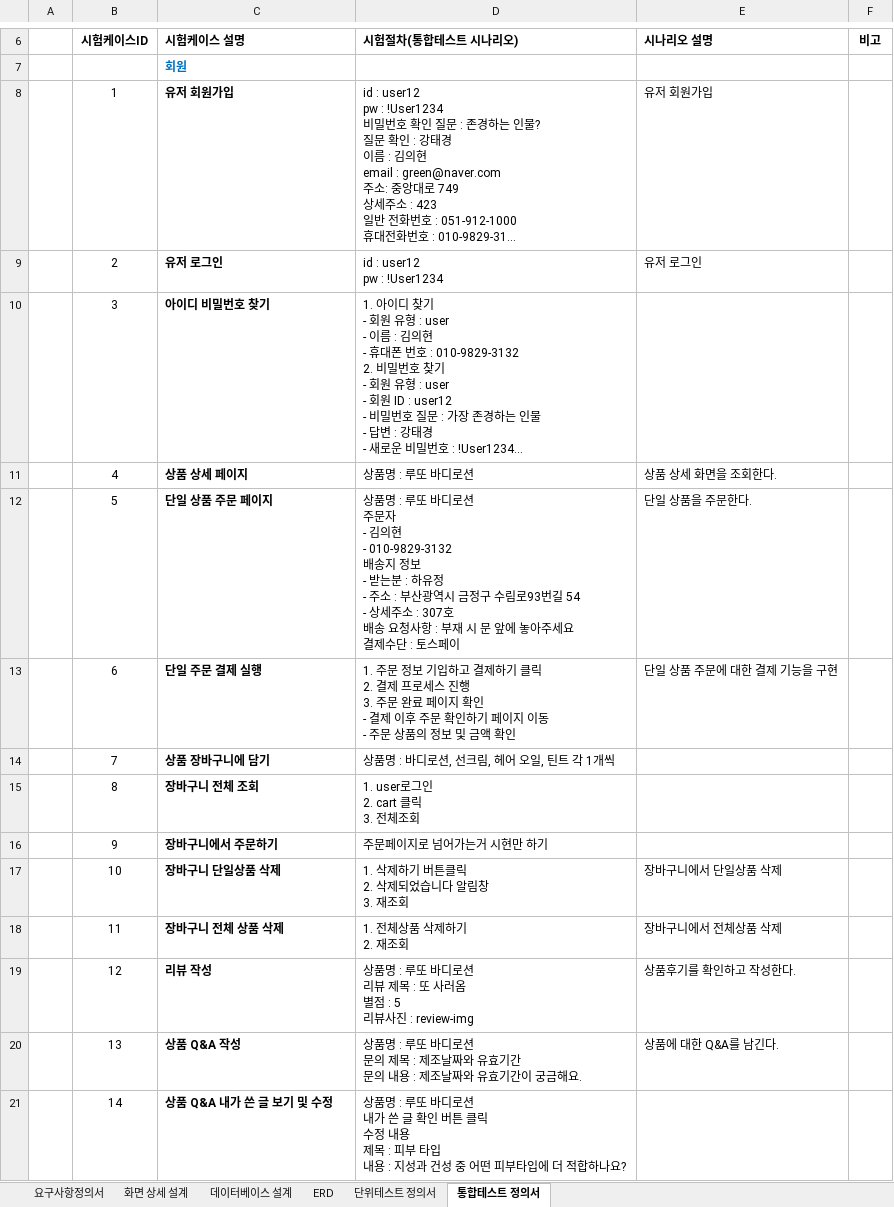
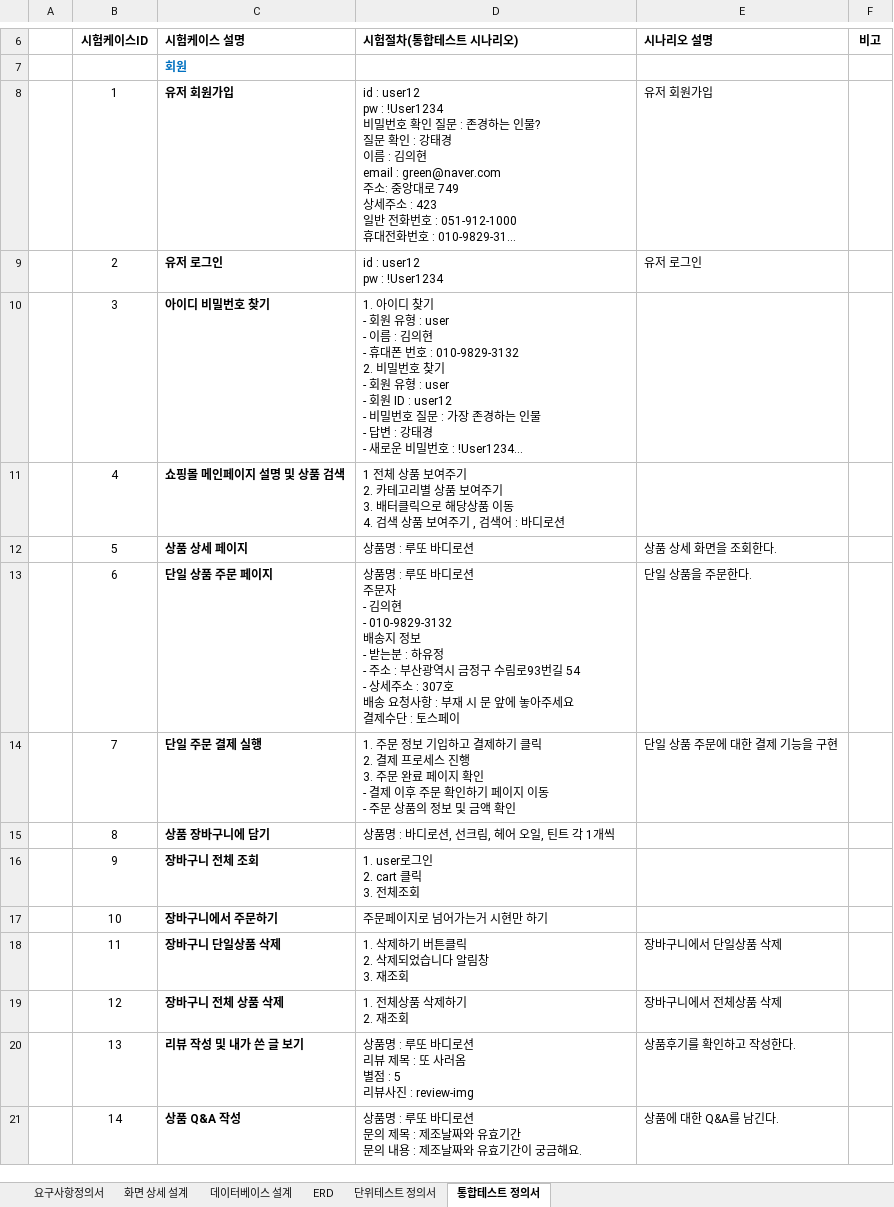
Before and after one commit to Bkukim/LottoTeamProject, an Excel workbook: 01_분석_설계/시나리오/테스트_발표용.xlsx, sheet 통합테스트 정의서, drawn as a sheet; only a part is shown, gaps mark what is left out; long unchanged cells end in …; values as stored, in another font and other column widths than the file's, no borders; ↵ is a line break in a cell; the diff covers the shown part only; the diff names each change by its address in the sheet, - before the commit and + after, or states it on an @@ line.

```diff
--- a/01_분석_설계/시나리오/테스트_발표용.xlsx (sheet 통합테스트 정의서)
+++ b/01_분석_설계/시나리오/테스트_발표용.xlsx (sheet 통합테스트 정의서)
-C11 (시험케이스 설명): 상품 상세 페이지
+C11 (시험케이스 설명): 쇼핑몰 메인페이지 설명 및 상품 검색
-D11 (시험절차(통합테스트 시나리오)): 상품명 : 루또 바디로션
+D11 (시험절차(통합테스트 시나리오)): 1 전체 상품 보여주기 ↵ 2. 카테고리별 상품 보여주기 ↵ 3. 배터클릭으로 해당상품 이동 ↵ 4. 검색 상품 보여주기 , 검색어 : 바디로션
-E11 (시나리오 설명): 상품 상세 화면을 조회한다.
+E11 (시나리오 설명): (empty)
-C12 (시험케이스 설명): 단일 상품 주문 페이지
+C12 (시험케이스 설명): 상품 상세 페이지
-D12 (시험절차(통합테스트 시나리오)): …바디로션 ↵ 주문자 ↵ - 김의현 ↵ - 010-9829-3132 ↵ 배송지 정보 ↵ - 받는분 : 하유정 ↵ - 주소 : 부산광역시 금정구 수림로93번길 54 ↵ - 상세주소 : 307호 ↵ 배송 요청사항 : 부재 시 문 앞에 놓아주세요 ↵ 결제수단 : 토스페이
+D12 (시험절차(통합테스트 시나리오)): …바디로션
-E12 (시나리오 설명): 단일 상품을 주문한다.
+E12 (시나리오 설명): 상품 상세 화면을 조회한다.
-C13 (시험케이스 설명): 단일 주문 결제 실행
+C13 (시험케이스 설명): 단일 상품 주문 페이지
-D13 (시험절차(통합테스트 시나리오)): 1. 주문 정보 기입하고 결제하기 클릭 ↵ 2. 결제 프로세스 진행 ↵ 3. 주문 완료 페이지 확인 ↵ - 결제 이후 주문 확인하기 페이지 이동 ↵ - 주문 상품의 정보 및 금액 확인
+D13 (시험절차(통합테스트 시나리오)): 상품명 : 루또 바디로션 ↵ 주문자 ↵ - 김의현 ↵ - 010-9829-3132 ↵ 배송지 정보 ↵ - 받는분 : 하유정 ↵ - 주소 : 부산광역시 금정구 수림로93번길 54 ↵ - 상세주소 : 307호 ↵ 배송 요청사항 : 부재 시 문 앞에 놓아주세요 ↵ 결제수단 : 토스페이
-E13 (시나리오 설명): 단일 상품 주문에 대한 결제 기능을 구현
+E13 (시나리오 설명): 단일 상품을 주문한다.
-C14 (시험케이스 설명): 상품 장바구니에 담기
+C14 (시험케이스 설명): 단일 주문 결제 실행
-D14 (시험절차(통합테스트 시나리오)): 상품명 : 바디로션, 선크림, 헤어 오일, 틴트 각 1개씩
+D14 (시험절차(통합테스트 시나리오)): 1. 주문 정보 기입하고 결제하기 클릭 ↵ 2. 결제 프로세스 진행 ↵ 3. 주문 완료 페이지 확인 ↵ - 결제 이후 주문 확인하기 페이지 이동 ↵ - 주문 상품의 정보 및 금액 확인
-E14 (시나리오 설명): (empty)
+E14 (시나리오 설명): 단일 상품 주문에 대한 결제 기능을 구현
-C15 (시험케이스 설명): 장바구니 전체 조회
+C15 (시험케이스 설명): 상품 장바구니에 담기
-D15 (시험절차(통합테스트 시나리오)): 1. user로그인 ↵ 2. cart 클릭 ↵ 3. 전체조회
+D15 (시험절차(통합테스트 시나리오)): 상품명 : 바디로션, 선크림, 헤어 오일, 틴트 각 1개씩
-C16 (시험케이스 설명): 장바구니에서 주문하기
+C16 (시험케이스 설명): 장바구니 전체 조회
-D16 (시험절차(통합테스트 시나리오)): 주문페이지로 넘어가는거 시현만 하기
+D16 (시험절차(통합테스트 시나리오)): 1. user로그인 ↵ 2. cart 클릭 ↵ 3. 전체조회
-C17 (시험케이스 설명): 장바구니 단일상품 삭제
+C17 (시험케이스 설명): 장바구니에서 주문하기
-D17 (시험절차(통합테스트 시나리오)): 1. 삭제하기 버튼클릭 ↵ 2. 삭제되었습니다 알림창 ↵ 3. 재조회
+D17 (시험절차(통합테스트 시나리오)): 주문페이지로 넘어가는거 시현만 하기
-E17 (시나리오 설명): 장바구니에서 단일상품 삭제
+E17 (시나리오 설명): (empty)
-C18 (시험케이스 설명): 장바구니 전체 상품 삭제
+C18 (시험케이스 설명): 장바구니 단일상품 삭제
-D18 (시험절차(통합테스트 시나리오)): 1. 전체상품 삭제하기 ↵ 2. 재조회
+D18 (시험절차(통합테스트 시나리오)): 1. 삭제하기 버튼클릭 ↵ 2. 삭제되었습니다 알림창 ↵ 3. 재조회
-E18 (시나리오 설명): 장바구니에서 전체상품 삭제
+E18 (시나리오 설명): 장바구니에서 단일상품 삭제
-C19 (시험케이스 설명): 리뷰 작성
+C19 (시험케이스 설명): 장바구니 전체 상품 삭제
-D19 (시험절차(통합테스트 시나리오)): 상품명 : 루또 바디로션 ↵ 리뷰 제목 : 또 사러옴 ↵ 별점 : 5 ↵ 리뷰사진 : review-img
+D19 (시험절차(통합테스트 시나리오)): 1. 전체상품 삭제하기 ↵ 2. 재조회
-E19 (시나리오 설명): 상품후기를 확인하고 작성한다.
+E19 (시나리오 설명): 장바구니에서 전체상품 삭제
-C20 (시험케이스 설명): 상품 Q&A 작성
+C20 (시험케이스 설명): 리뷰 작성 및 내가 쓴 글 보기
-D20 (시험절차(통합테스트 시나리오)): …디로션 ↵ 문의 제목 : 제조날짜와 유효기간 ↵ 문의 내용 : 제조날짜와 유효기간이 궁금해요.
+D20 (시험절차(통합테스트 시나리오)): …디로션 ↵ 리뷰 제목 : 또 사러옴 ↵ 별점 : 5 ↵ 리뷰사진 : review-img
-E20 (시나리오 설명): 상품에 대한 Q&A를 남긴다.
+E20 (시나리오 설명): 상품후기를 확인하고 작성한다.
-C21 (시험케이스 설명): 상품 Q&A 내가 쓴 글 보기 및 수정
+C21 (시험케이스 설명): 상품 Q&A 작성
-D21 (시험절차(통합테스트 시나리오)): …디로션 ↵ 내가 쓴 글 확인 버튼 클릭 ↵ 수정 내용 ↵ 제목 : 피부 타입 ↵ 내용 : 지성과 건성 중 어떤 피부타입에 더 적합하나요?
+D21 (시험절차(통합테스트 시나리오)): …디로션 ↵ 문의 제목 : 제조날짜와 유효기간 ↵ 문의 내용 : 제조날짜와 유효기간이 궁금해요.
-E21 (시나리오 설명): (empty)
+E21 (시나리오 설명): 상품에 대한 Q&A를 남긴다.
```
Also changed, not shown: 1 added row, 57 edited cells and cell formats elsewhere in this sheet, 2 other files.
